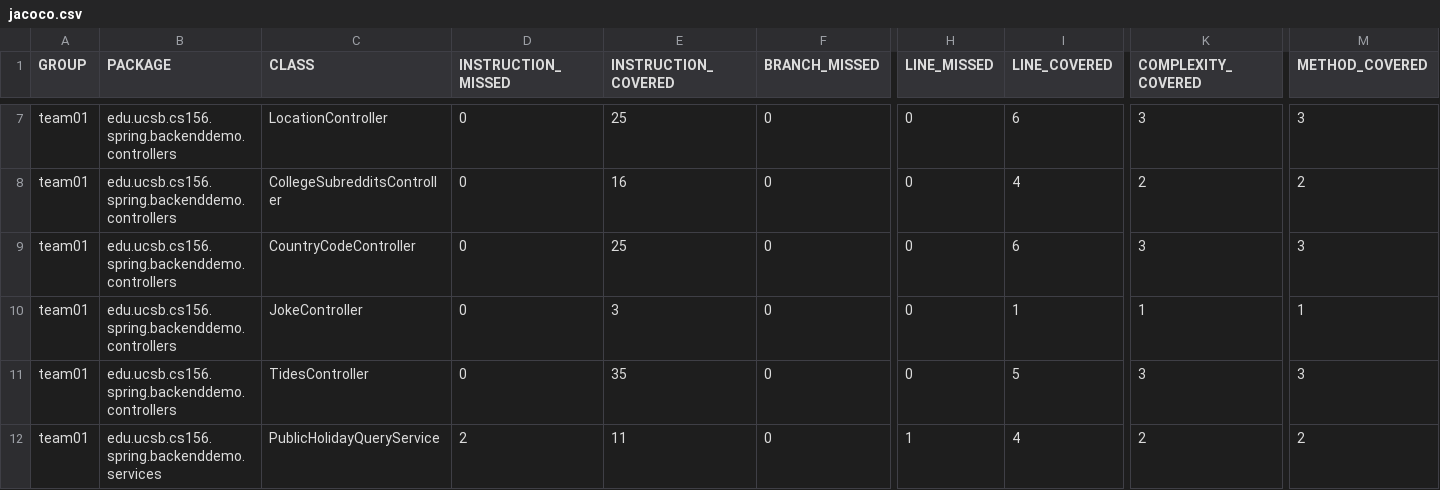
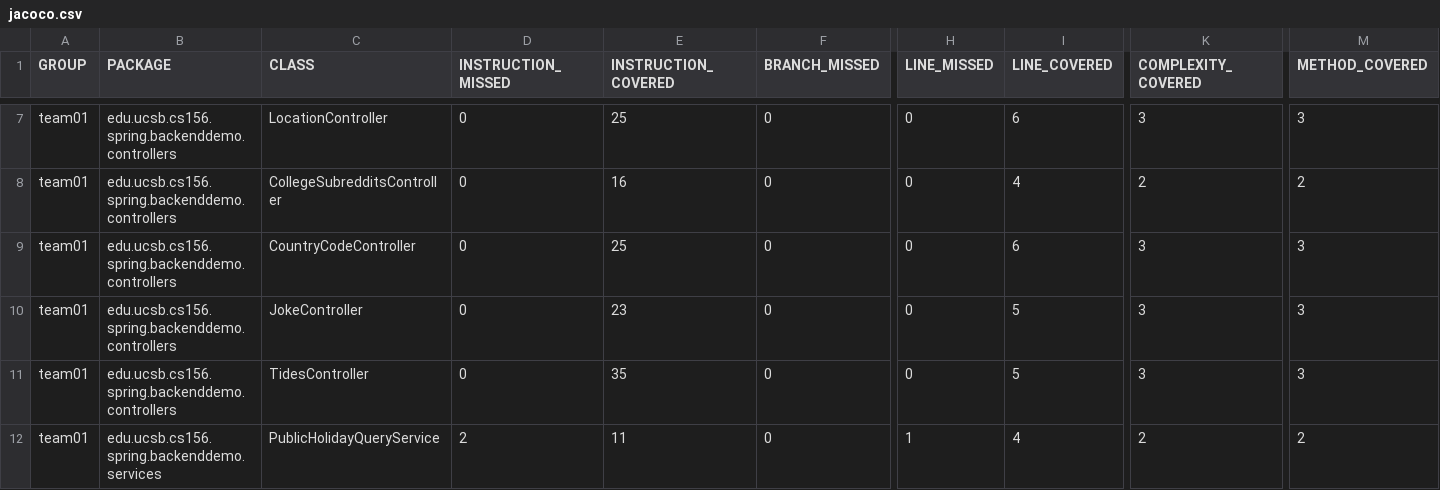
Before and after one commit to ucsb-cs156-f23/team01-f23-5pm-2, a CSV file: jacoco/jacoco.csv, drawn as a sheet; only a part is shown, gaps mark what is left out; the diff names each change by its address in the sheet, - before the commit and + after, or states it on an @@ line.

```diff
--- a/jacoco/jacoco.csv
+++ b/jacoco/jacoco.csv
-E10 (INSTRUCTION_COVERED): 3
+E10 (INSTRUCTION_COVERED): 23
-I10 (LINE_COVERED): 1
+I10 (LINE_COVERED): 5
-K10 (COMPLEXITY_COVERED): 1
+K10 (COMPLEXITY_COVERED): 3
-M10 (METHOD_COVERED): 1
+M10 (METHOD_COVERED): 3
```
Also changed, not shown: 7 other files.
